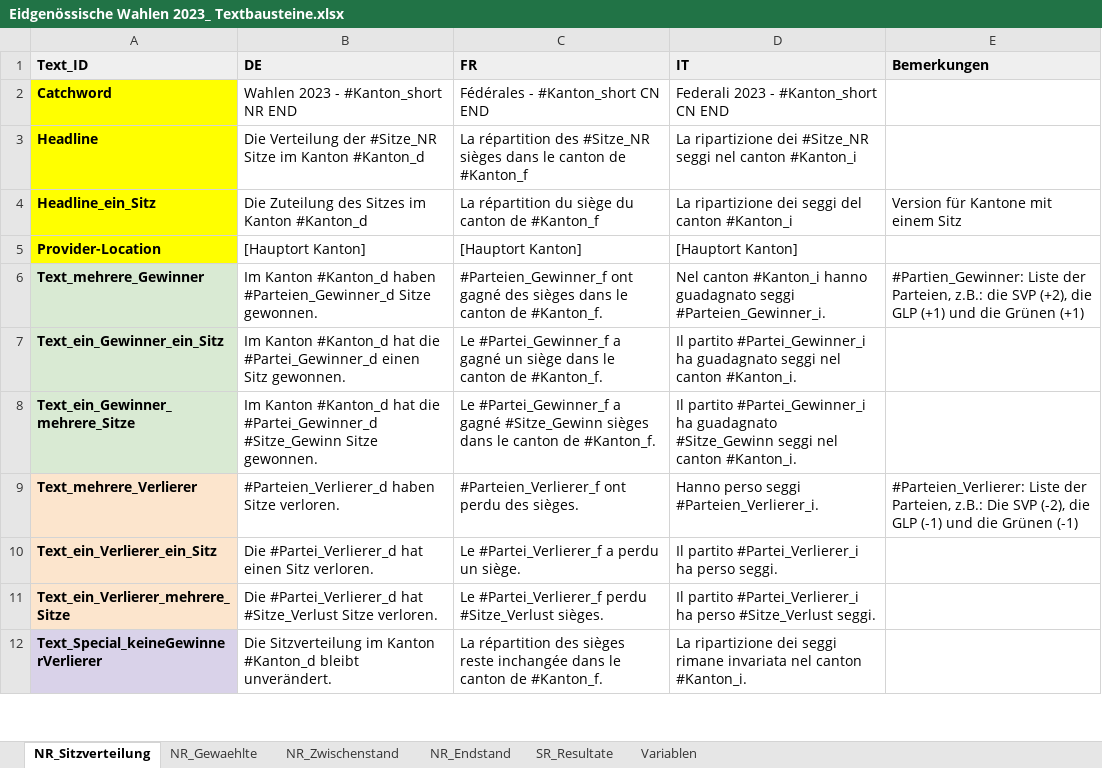
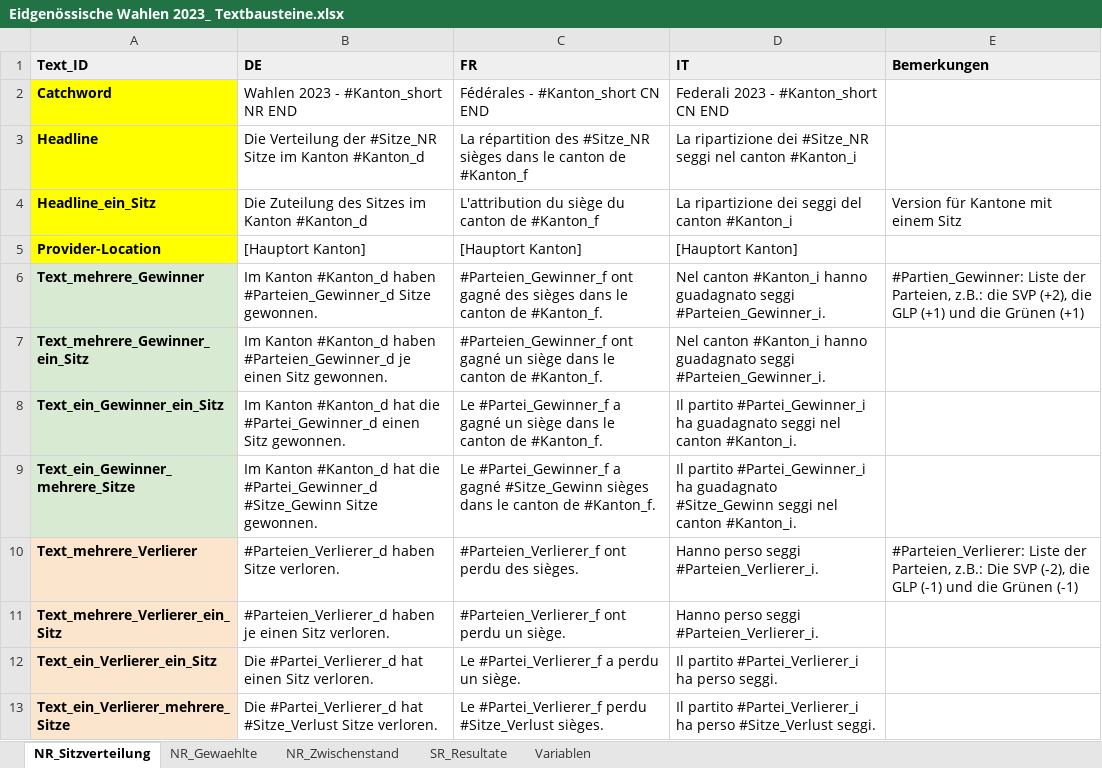
Before and after one commit to awp-finanznachrichten/sda_eidgenoessische_wahlen_datafeed, an Excel workbook: Texte/Eidgenössische Wahlen 2023_ Textbausteine.xlsx, sheet NR_Sitzverteilung, drawn as a sheet; only a part is shown; the shorter side is filled out with more unchanged rows; values as stored, in another font and other column widths than the file's, no borders; charts and pictures not drawn; the diff names each change by its address in the sheet, - before the commit and + after, or states it on an @@ line.

```diff
--- a/Texte/Eidgenössische Wahlen 2023_ Textbausteine.xlsx (sheet NR_Sitzverteilung)
+++ b/Texte/Eidgenössische Wahlen 2023_ Textbausteine.xlsx (sheet NR_Sitzverteilung)
-sheet tab: NR_Endstand
-C4 (FR): La répartition du siège…
+C4 (FR): L'attribution du siège…
+row 7: Text_mehrere_Gewinner_ein_Sitz | Im Kanton #Kanton_d haben #Parteien_Gewinner_d je einen Sitz gewonnen. | #Parteien_Gewinner_f ont gagné un siège dans le canton de #Kanton_f. | Nel canton #Kanton_i hanno guadagnato seggi #Parteien_Gewinner_i.
+row 11: Text_mehrere_Verlierer_ein_Sitz | #Parteien_Verlierer_d haben je einen Sitz verloren. | #Parteien_Verlierer_f ont perdu un siège. | Hanno perso seggi #Parteien_Verlierer_i.
```
Also changed, not shown: sheet NR_Zwischenstand, sheet SR_Resultate, charts or pictures, 6 other files.
